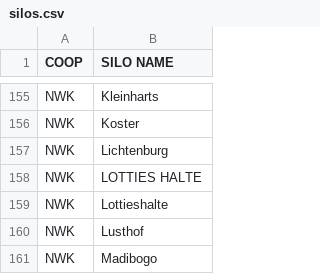
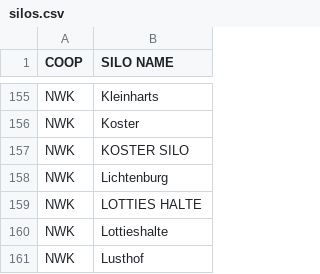
Before and after one commit to Sbusiso-Phakathi/llminvoice, a CSV file: data/silos.csv, drawn as a sheet; only a part is shown, gaps mark what is left out; the shorter side is filled out with more unchanged rows.

Commit message:
WEFDWE

```diff
--- a/data/silos.csv
+++ b/data/silos.csv
@@ -156,2 +156,3 @@ NWK,Kleinharts
 NWK,Koster
+NWK,KOSTER SILO
 NWK,Lichtenburg
```
